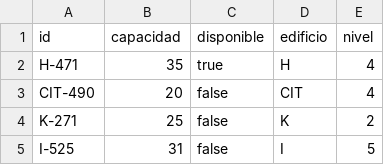
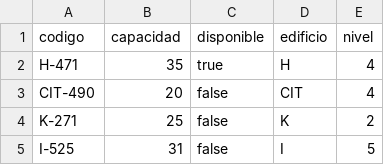
Before and after one commit to FerEsq/DB2-Project-02, a CSV file: data/nodes/salonesAulas.csv, drawn as a sheet; only a part is shown.

```diff
--- a/data/nodes/salonesAulas.csv
+++ b/data/nodes/salonesAulas.csv
@@ -1,2 +1,2 @@
-id,capacidad,disponible,edificio,nivel
+codigo,capacidad,disponible,edificio,nivel
 H-471,35,true,H,4
```
Also changed, not shown: 1 other file.
